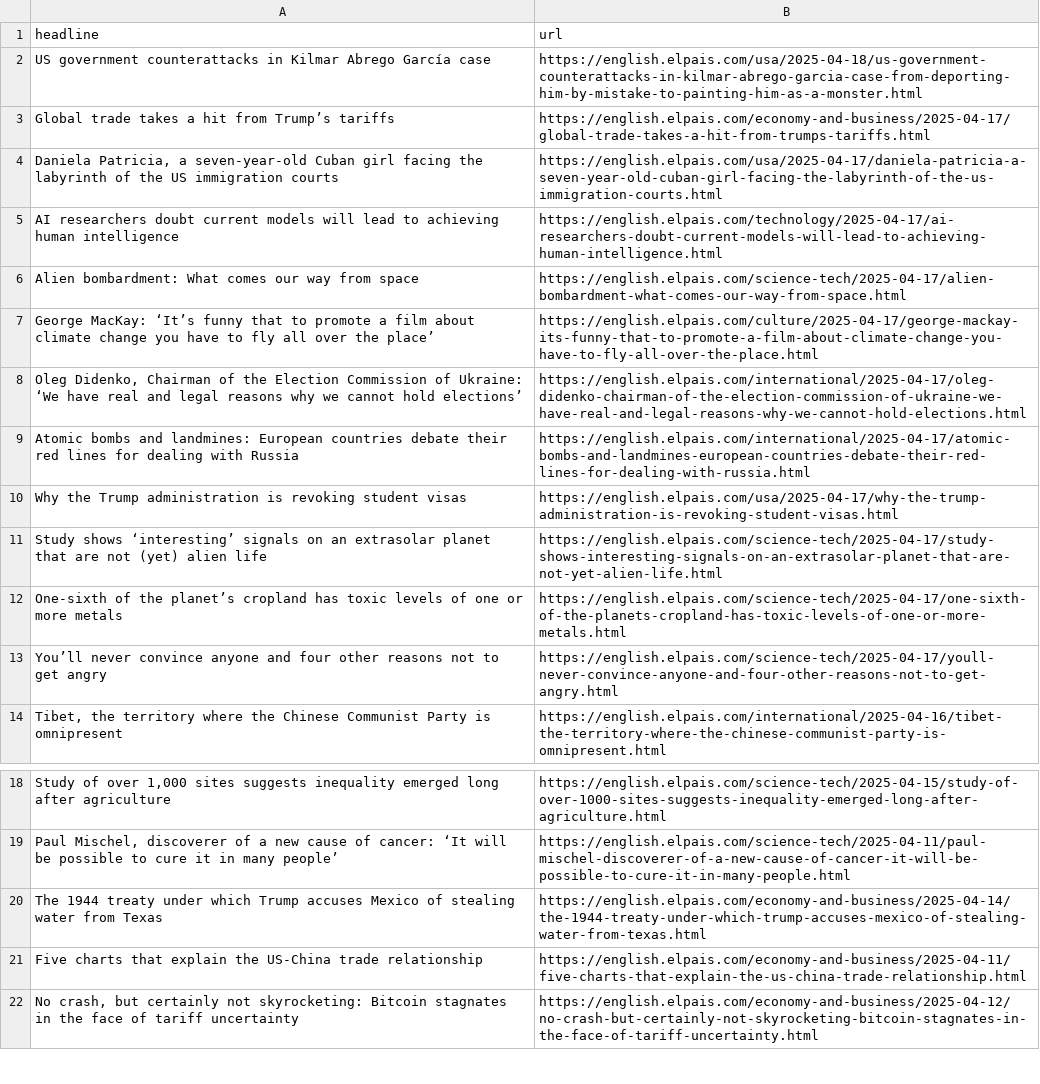
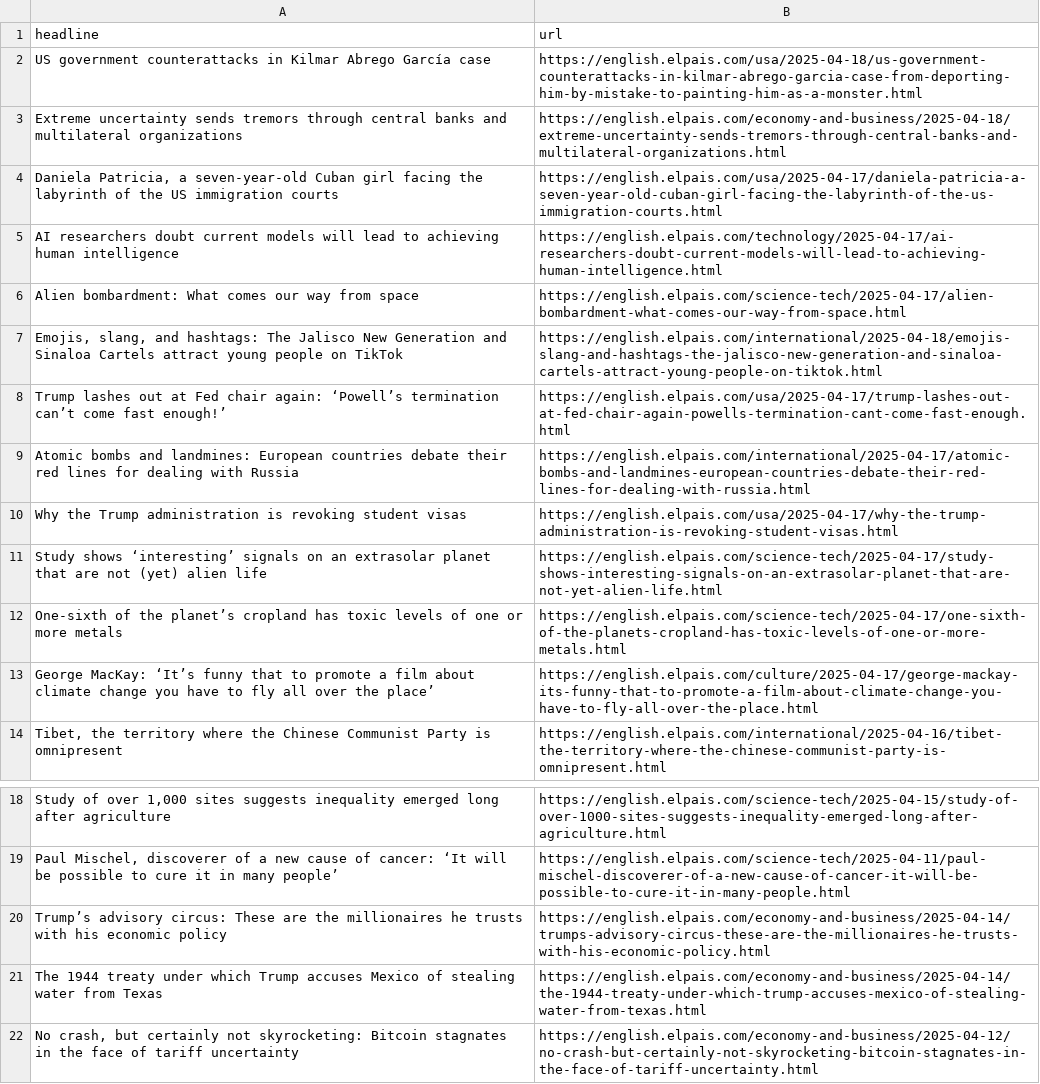
Before and after one commit to Tlo-l-w/el-paes-autoscraper, a CSV file: headlines.csv, drawn as a sheet; only a part is shown, gaps mark what is left out; removed rows and columns are numbered as before the commit, all else as after; the diff names each change by its address in the sheet, - before the commit and + after, or states it on an @@ line.

```diff
--- a/headlines.csv
+++ b/headlines.csv
-row 3: Global trade takes a hit from Trump’s tariffs | https://english.elpais.com/economy-and-business/2025-04-17/global-trade-takes-a-hit-from-trumps-tariffs.html
+row 3: Extreme uncertainty sends tremors through central banks and multilateral organizations | https://english.elpais.com/economy-and-business/2025-04-18/extreme-uncertainty-sends-tremors-through-central-banks-and-multilateral-organizations.html
-row 8: Oleg Didenko, Chairman of the Election Commission of Ukraine: ‘We have real and legal reasons why we cannot hold elections’ | https://english.elpais.com/international/2025-04-17/oleg-didenko-chairman-of-the-election-commission-of-ukraine-we-have-real-and-legal-reasons-why-we-cannot-hold-elections.html
+row 7: Emojis, slang, and hashtags: The Jalisco New Generation and Sinaloa Cartels attract young people on TikTok | https://english.elpais.com/international/2025-04-18/emojis-slang-and-hashtags-the-jalisco-new-generation-and-sinaloa-cartels-attract-young-people-on-tiktok.html
+row 8: Trump lashes out at Fed chair again: ‘Powell’s termination can’t come fast enough!’ | https://english.elpais.com/usa/2025-04-17/trump-lashes-out-at-fed-chair-again-powells-termination-cant-come-fast-enough.html
-row 13: You’ll never convince anyone and four other reasons not to get angry | https://english.elpais.com/science-tech/2025-04-17/youll-never-convince-anyone-and-four-other-reasons-not-to-get-angry.html
@@ row 7 moved to row 13: George MacKay: ‘It’s funny that to promo… @@
+row 20: Trump’s advisory circus: These are the millionaires he trusts with his economic policy | https://english.elpais.com/economy-and-business/2025-04-14/trumps-advisory-circus-these-are-the-millionaires-he-trusts-with-his-economic-policy.html
-row 21: Five charts that explain the US-China trade relationship | https://english.elpais.com/economy-and-business/2025-04-11/five-charts-that-explain-the-us-china-trade-relationship.html
```
